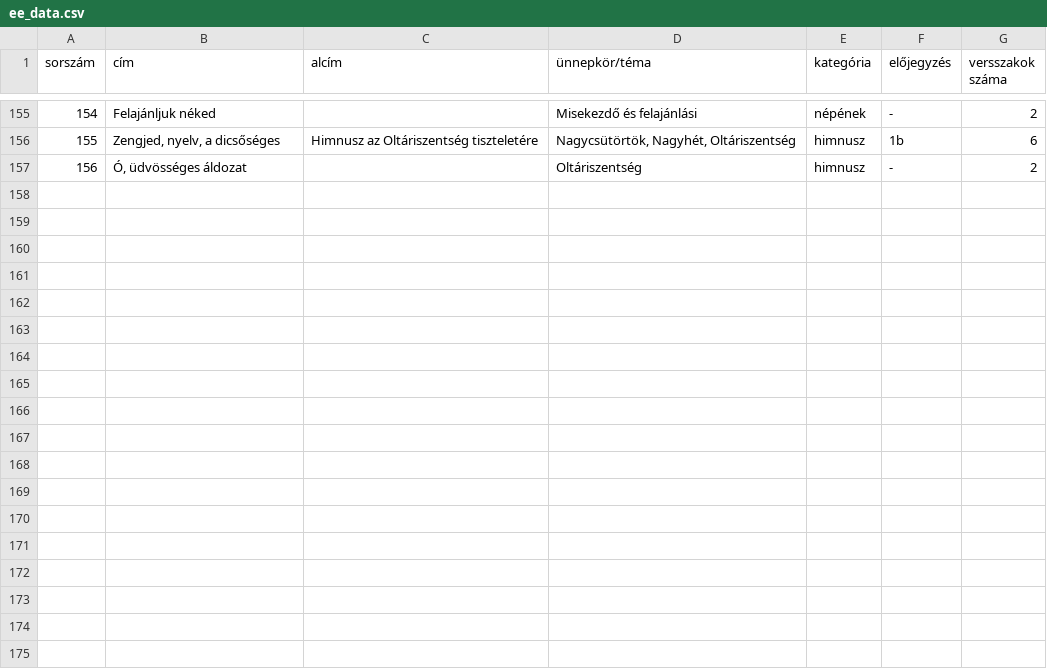
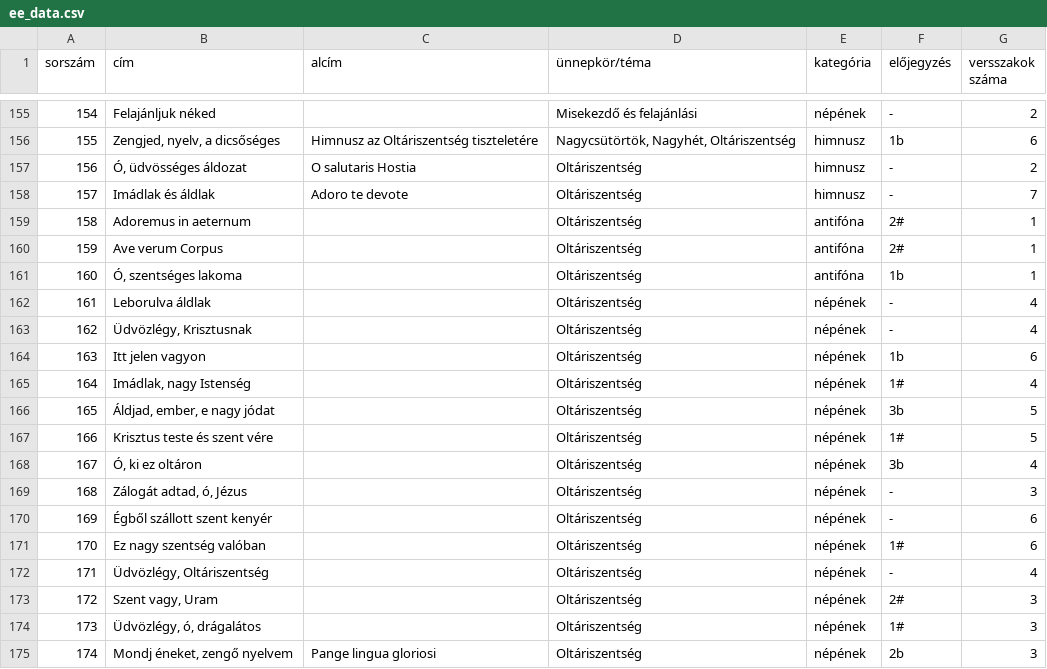
Before and after one commit to szirakivili/kantorfuzet_web, a CSV file: ee/ee_data.csv, drawn as a sheet; only a part is shown, gaps mark what is left out; the diff covers the shown part only.

```diff
--- a/ee/ee_data.csv
+++ b/ee/ee_data.csv
@@ -156,2 +156,20 @@
 155;Zengjed, nyelv, a dicsőséges;Himnusz az Oltáriszentség tiszteletére;Nagycsütörtök, Nagyhét, Oltáriszentség;himnusz;1b;6
-156;Ó, üdvösséges áldozat;;Oltáriszentség;himnusz;-;2
+156;Ó, üdvösséges áldozat;O salutaris Hostia;Oltáriszentség;himnusz;-;2
+157;Imádlak és áldlak;Adoro te devote;Oltáriszentség;himnusz;-;7
+158;Adoremus in aeternum;;Oltáriszentség;antifóna;2#;1
+159;Ave verum Corpus;;Oltáriszentség;antifóna;2#;1
+160;Ó, szentséges lakoma;;Oltáriszentség;antifóna;1b;1
+161;Leborulva áldlak;;Oltáriszentség;népének;-;4
+162;Üdvözlégy, Krisztusnak;;Oltáriszentség;népének;-;4
+163;Itt jelen vagyon;;Oltáriszentség;népének;1b;6
+164;Imádlak, nagy Istenség;;Oltáriszentség;népének;1#;4
+165;Áldjad, ember, e nagy jódat;;Oltáriszentség;népének;3b;5
+166;Krisztus teste és szent vére;;Oltáriszentség;népének;1#;5
+167;Ó, ki ez oltáron;;Oltáriszentség;népének;3b;4
+168;Zálogát adtad, ó, Jézus;;Oltáriszentség;népének;-;3
+169;Égből szállott szent kenyér;;Oltáriszentség;népének;-;6
+170;Ez nagy szentség valóban;;Oltáriszentség;népének;1#;6
+171;Üdvözlégy, Oltáriszentség;;Oltáriszentség;népének;-;4
+172;Szent vagy, Uram;;Oltáriszentség;népének;2#;3
+173;Üdvözlégy, ó, drágalátos;;Oltáriszentség;népének;1#;3
+174;Mondj éneket, zengő nyelvem;Pange lingua gloriosi;Oltáriszentség;népének;2b;3
```
Also changed, not shown: 13 added rows elsewhere in this file, 1 other file.
